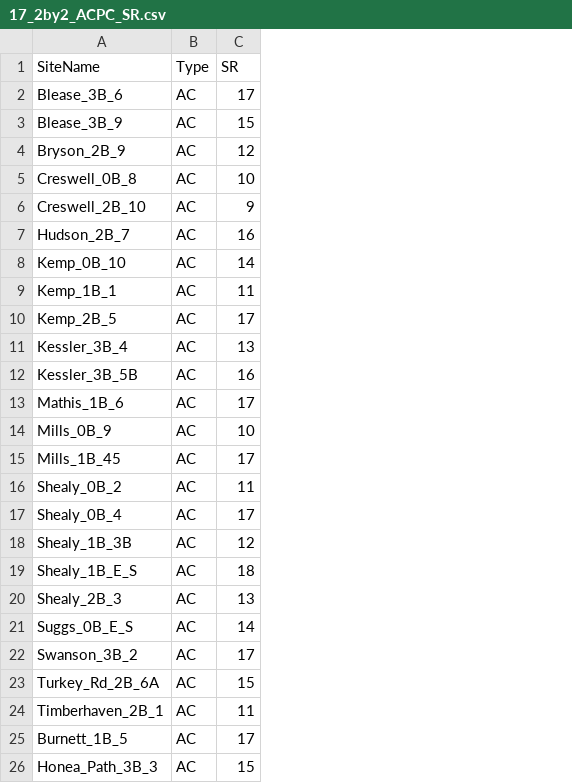
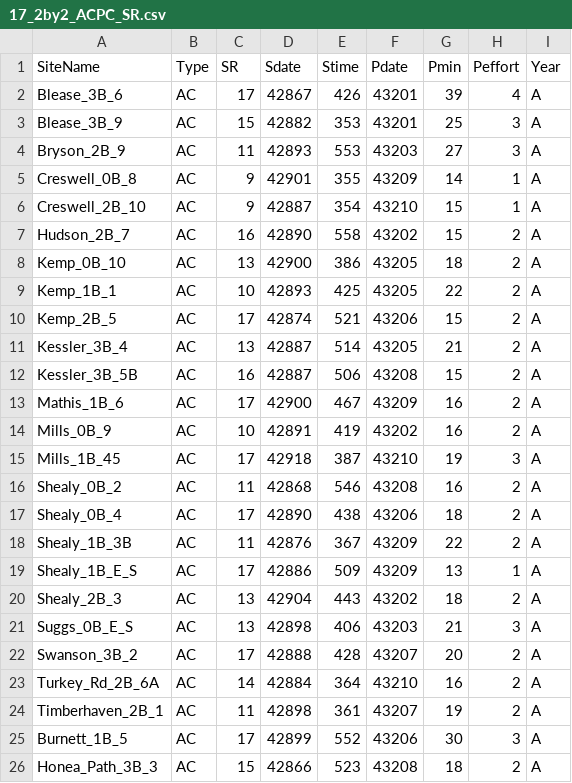
Before and after one commit to woodjessem/Songbird-pine-project, a CSV file: 17_2by2_ACPC_SR.csv, drawn as a sheet; only a part is shown; the diff covers the shown part only; the diff names each change by its address in the sheet, - before the commit and + after, or states it on an @@ line.

```diff
--- a/17_2by2_ACPC_SR.csv
+++ b/17_2by2_ACPC_SR.csv
+column D (Sdate), rows 2-26: 42867 | 42882 | 42893 | 42901 | 42887 | 42890 | 42900 | 42893 | 42874 | 42887 | 42887 | 42900 | 42891 | 42918 | 42868 | 42890 | 42876 | 42886 | 42904 | 42898 | 42888 | 42884 | 42898 | 42899 | 42866
+column E (Stime), rows 2-26: 426 | 353 | 553 | 355 | 354 | 558 | 386 | 425 | 521 | 514 | 506 | 467 | 419 | 387 | 546 | 438 | 367 | 509 | 443 | 406 | 428 | 364 | 361 | 552 | 523
+column F (Pdate), rows 2-26: 43201 | 43201 | 43203 | 43209 | 43210 | 43202 | 43205 | 43205 | 43206 | 43205 | 43208 | 43209 | 43202 | 43210 | 43208 | 43206 | 43209 | 43209 | 43202 | 43203 | 43207 | 43210 | 43207 | 43206 | 43208
+column G (Pmin), rows 2-26: 39 | 25 | 27 | 14 | 15 | 15 | 18 | 22 | 15 | 21 | 15 | 16 | 16 | 19 | 16 | 18 | 22 | 13 | 18 | 21 | 20 | 16 | 19 | 30 | 18
+column H (Peffort), rows 2-26: 4 | 3 | 3 | 1 | 1 | 2 | 2 | 2 | 2 | 2 | 2 | 2 | 2 | 3 | 2 | 2 | 2 | 1 | 2 | 3 | 2 | 2 | 2 | 3 | 2
+column I (Year), rows 2-26: all A
-C4 (SR): 12
+C4 (SR): 11
-C5 (SR): 10
+C5 (SR): 9
-C8 (SR): 14
+C8 (SR): 13
-C9 (SR): 11
+C9 (SR): 10
-C18 (SR): 12
+C18 (SR): 11
-C19 (SR): 18
+C19 (SR): 17
-C21 (SR): 14
+C21 (SR): 13
-C23 (SR): 15
+C23 (SR): 14
```
Also changed, not shown: 18 edited cells elsewhere in this file, 17_1by1_ACPC_SR.csv, Diversity and Richness Estimates Trial 1 c3.csv, 26 other files.
